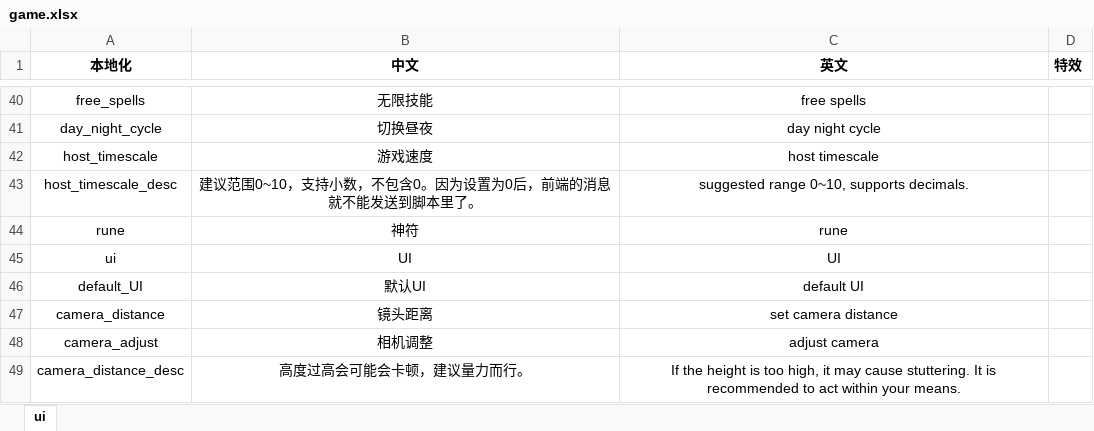
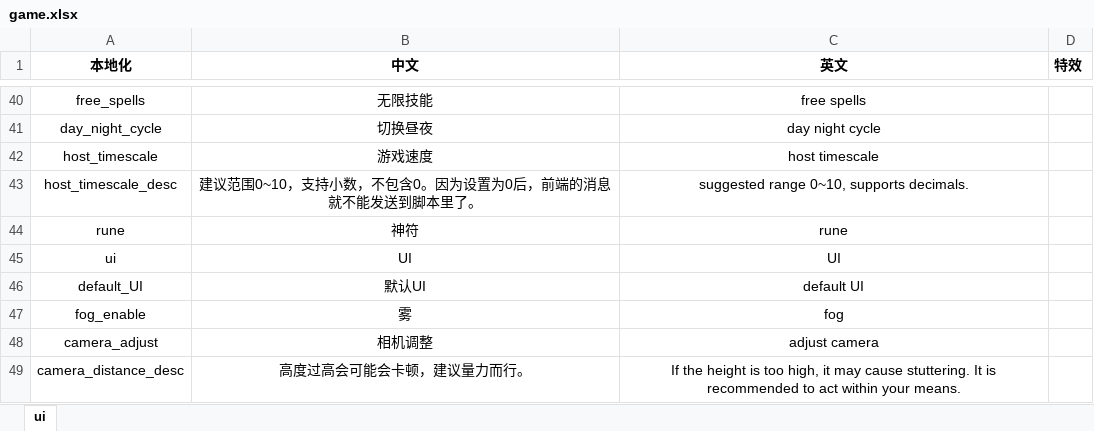
Before and after one commit to yixiaohai/dota2-solid, an Excel workbook: excels/game.xlsx, sheet ui, drawn as a sheet; only a part is shown, gaps mark what is left out; values as stored, in another font and other column widths than the file's, no borders; removed rows and columns are numbered as before the commit, all else as after; the diff names each change by its address in the sheet, - before the commit and + after, or states it on an @@ line.

```diff
--- a/excels/game.xlsx (sheet ui)
+++ b/excels/game.xlsx (sheet ui)
-row 47: camera_distance | 镜头距离 | set camera distance
+row 47: fog_enable | 雾 | fog
```
Also changed, not shown: 15 other files.
